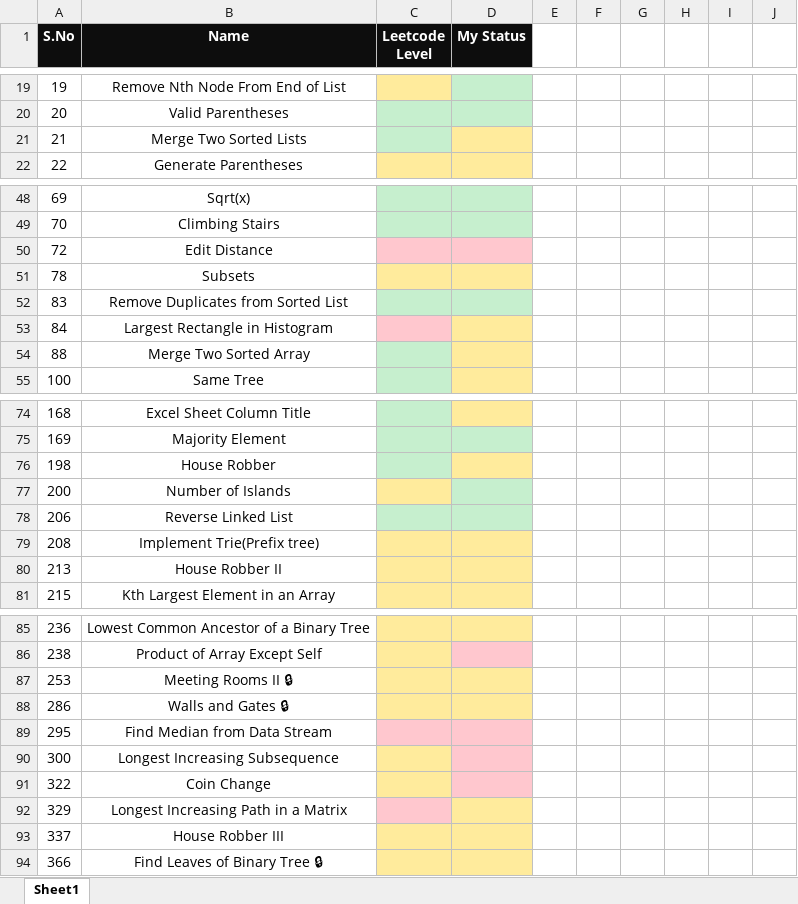
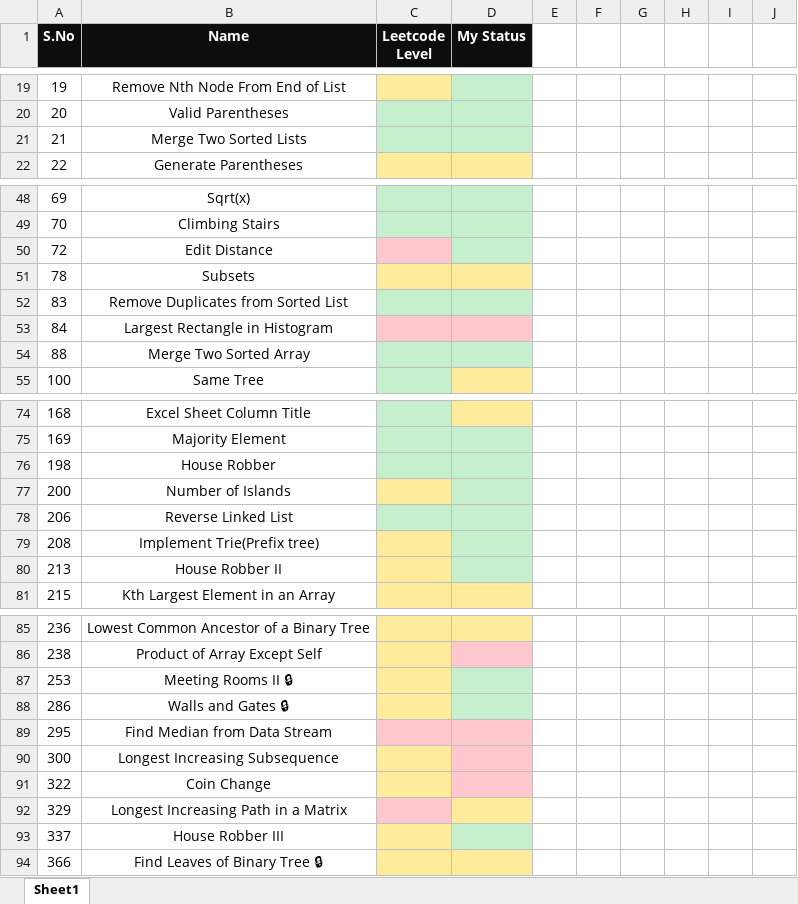
Before and after one commit to K-G-PRAJWAL/Leetcode, an Excel workbook: Diary.xlsx, sheet Sheet1, drawn as a sheet; only a part is shown, gaps mark what is left out; values as stored, in another font and other column widths than the file's, no borders; the diff covers the shown part only; the diff names each change by its address in the sheet, - before the commit and + after, or states it on an @@ line.

Commit message:
Status Update

```diff
--- a/Diary.xlsx (sheet Sheet1)
+++ b/Diary.xlsx (sheet Sheet1)
-D21 fill: #FFEB9C
+D21 fill: #C6EFCE
-D50 fill: #FFC7CE
+D50 fill: #C6EFCE
-D53 fill: #FFEB9C
+D53 fill: #FFC7CE
-D54 fill: #FFEB9C
+D54 fill: #C6EFCE
-D76 fill: #FFEB9C
+D76 fill: #C6EFCE
-D79:D80 fill: #FFEB9C
+D79:D80 fill: #C6EFCE
-D87:D88 fill: #FFEB9C
+D87:D88 fill: #C6EFCE
-D93 fill: #FFEB9C
+D93 fill: #C6EFCE
```
Also changed, not shown: cell formats elsewhere in this sheet.
